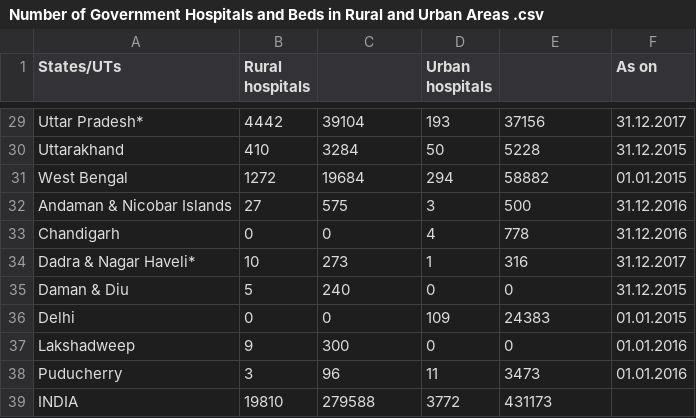
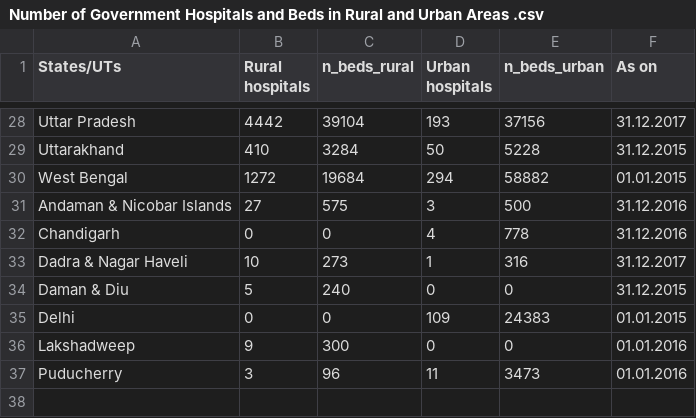
Before and after one commit to harshitkumar825/covid19-data-science, a CSV file: Datasets/hospitals/Number of Government Hospitals and Beds in Rural and Urban Areas .csv, drawn as a sheet; only a part is shown, gaps mark what is left out; removed rows and columns are numbered as before the commit, all else as after; the diff covers the shown part only; the diff names each change by its address in the sheet, - before the commit and + after, or states it on an @@ line.

```diff
--- a/Datasets/hospitals/Number of Government Hospitals and Beds in Rural and Urban Areas .csv
+++ b/Datasets/hospitals/Number of Government Hospitals and Beds in Rural and Urban Areas .csv
-C1: (empty)
+C1: n_beds_rural
-E1: (empty)
+E1: n_beds_urban
-A28 (States/UTs): Uttar Pradesh*
+A28 (States/UTs): Uttar Pradesh
-A33 (States/UTs): Dadra & Nagar Haveli*
+A33 (States/UTs): Dadra & Nagar Haveli
-row 39: INDIA | 19810 | 279588 | 3772 | 431173
```
Also changed, not shown: 1 removed row and 13 edited cells elsewhere in this file, Datasets/hospitals/Employees State Insurance Corporation .csv, Datasets/hospitals/Hospitals and Beds maintained by Ministry of Defence.csv, 2 other files.
